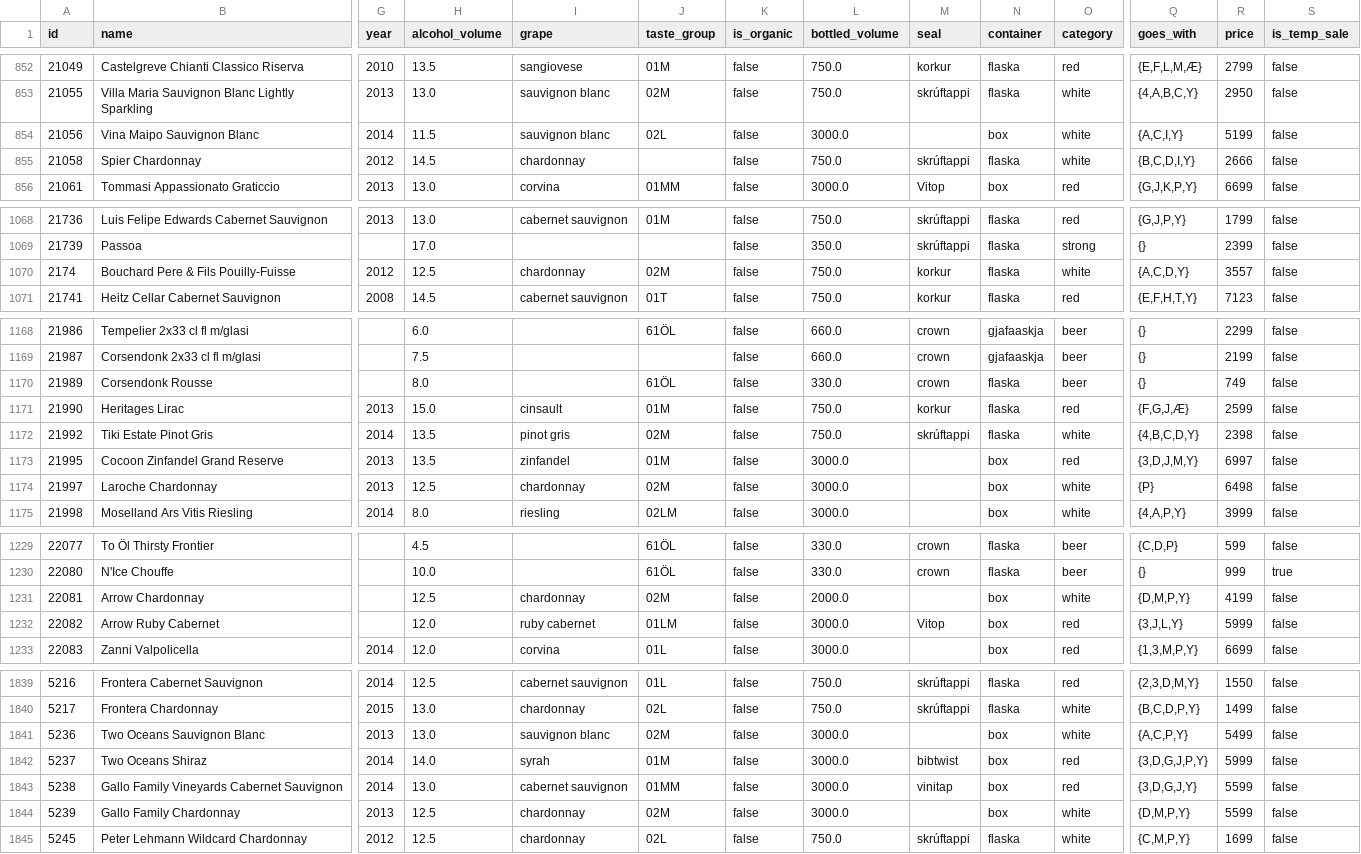
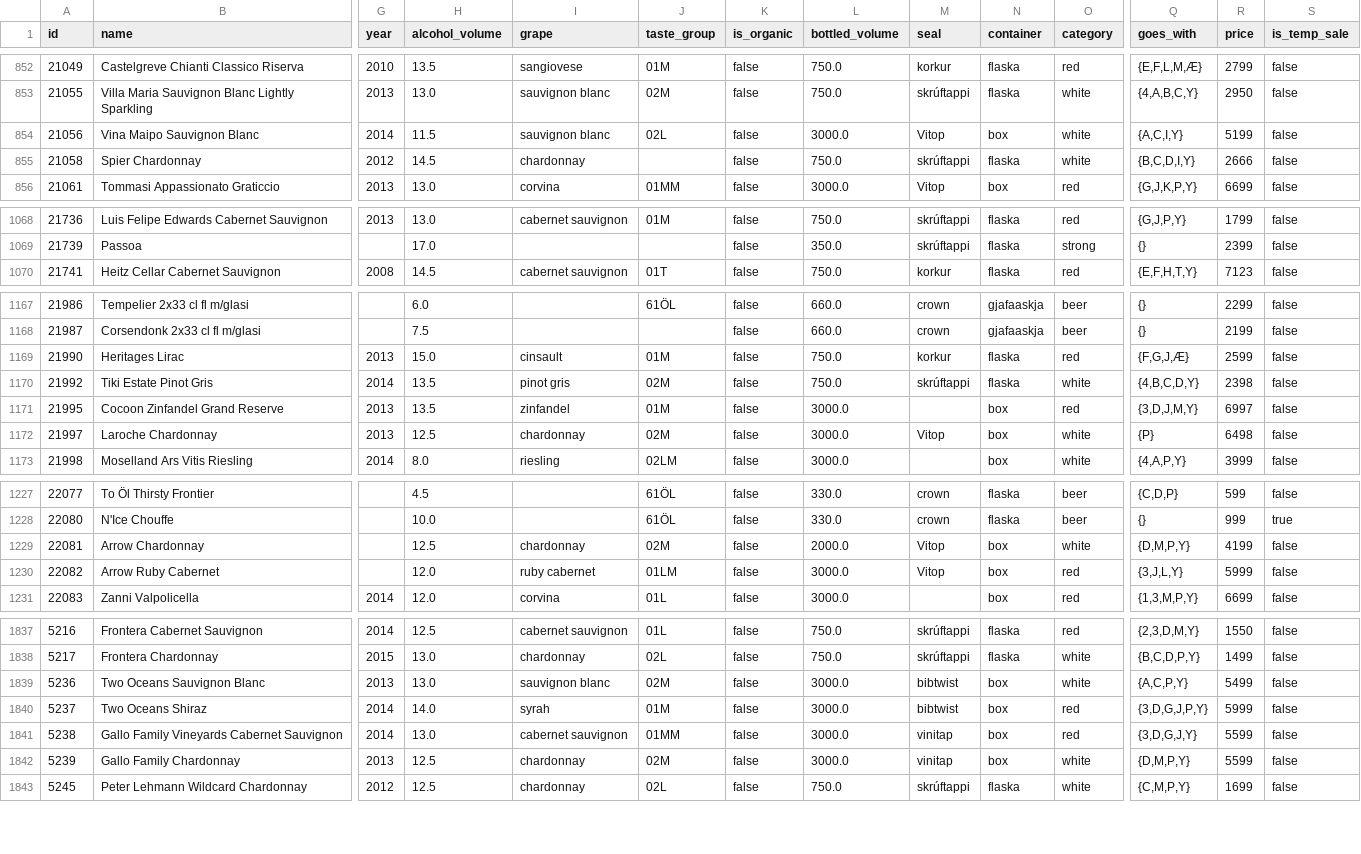
Before and after one commit to flother/vinbudin, a CSV file: data/products.csv, drawn as a sheet; only a part is shown, gaps mark what is left out; removed rows and columns are numbered as before the commit, all else as after; rows hold the shown columns only; the diff names each change by its address in the sheet, - before the commit and + after, or states it on an @@ line.

Commit message:
Add latest inventory data

```diff
--- a/data/products.csv
+++ b/data/products.csv
-M854 (seal): (empty)
+M854 (seal): Vitop
-row 1070: 2174 | Bouchard Pere & Fils Pouilly-Fuisse | 2012 | 12.5 | chardonnay | 02M | false | 750.0 | korkur | flaska | white | {A,C,D,Y} | 3557 | false
-row 1170: 21989 | Corsendonk Rousse |  | 8.0 |  | 61ÖL | false | 330.0 | crown | flaska | beer | {} | 749 | false
-M1172 (seal): (empty)
+M1172 (seal): Vitop
-M1229 (seal): (empty)
+M1229 (seal): Vitop
-M1839 (seal): (empty)
+M1839 (seal): bibtwist
-M1842 (seal): (empty)
+M1842 (seal): vinitap
```
Also changed, not shown: 1 other file.
